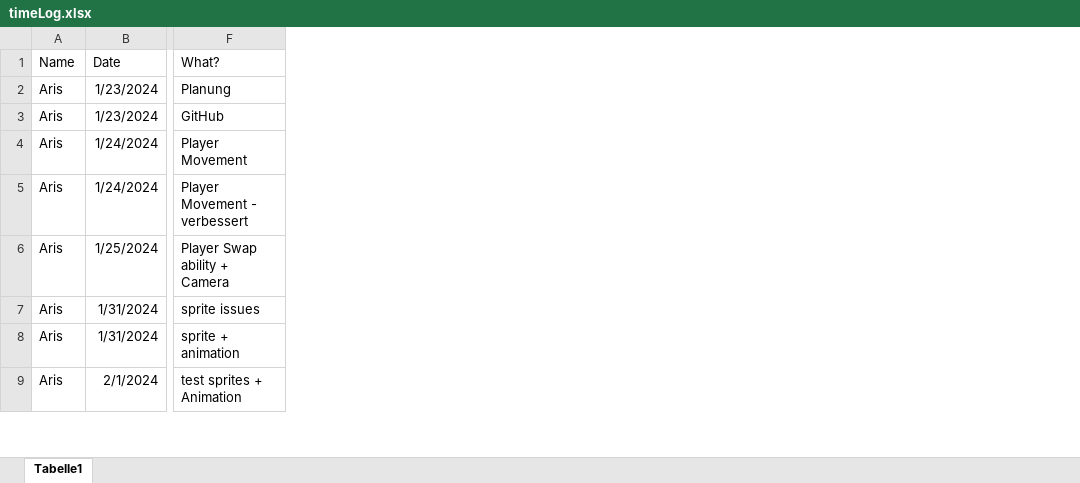
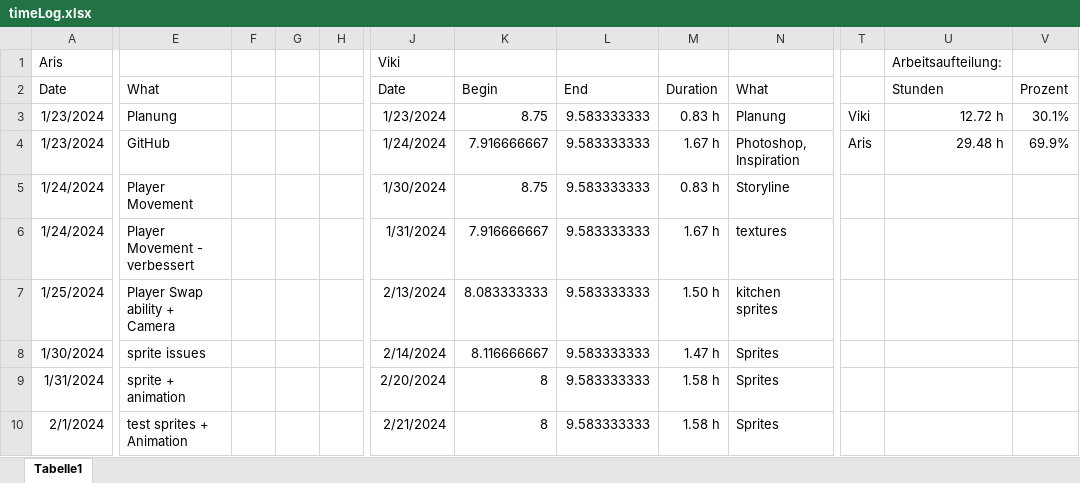
Before and after one commit to ArisBaur/the-ol-switcheroo, an Excel workbook: Buerokratie/timeLog.xlsx, sheet Tabelle1, drawn as a sheet; only a part is shown, gaps mark what is left out; values as stored, in another font and other column widths than the file's, no borders; removed rows and columns are numbered as before the commit, all else as after; rows hold the shown columns only; the diff covers the shown part only; the diff names each change by its address in the sheet, - before the commit and + after, or states it on an @@ line.

```diff
--- a/Buerokratie/timeLog.xlsx (sheet Tabelle1)
+++ b/Buerokratie/timeLog.xlsx (sheet Tabelle1)
-column A, rows 1-9: Name | Aris | Aris | Aris | Aris | Aris | Aris | Aris | Aris
+column F, empty
+column G, empty
+column H, empty
+column J, rows 2-10: Date | 1/23/2024 | 1/24/2024 | 1/30/2024 | 1/31/2024 | 2/13/2024 | 2/14/2024 | 2/20/2024 | 2/21/2024
+column K, rows 2-10: Begin | 8.75 | 7.916666667 | 8.75 | 7.916666667 | 8.083333333 | 8.116666667 | 8 | 8
+column L, rows 2-10: End | 9.583333333 | 9.583333333 | 9.583333333 | 9.583333333 | 9.583333333 | 9.583333333 | 9.583333333 | 9.583333333
+column M, rows 2-10: Duration | 0.83 h | 1.67 h | 0.83 h | 1.67 h | 1.50 h | 1.47 h | 1.58 h | 1.58 h
+column N, rows 2-10: What | Planung | Photoshop, Inspiration | Storyline | textures | kitchen sprites | Sprites | Sprites | Sprites
+column T, rows 3-4: Viki | Aris
+column U, rows 2-4: Stunden | 12.72 h | 29.48 h
+column V, rows 2-4: Prozent | 30.1% | 69.9%
+row 1: Aris |  |  |  |  | Viki |  |  |  |  |  | Arbeitsaufteilung:
-E2: What?
+E2: What
-A8: 1/31/2024
+A8: 1/30/2024
```
Also changed, not shown: 50 removed rows, 1 moved row, 6 added columns and 5 edited cells elsewhere in this sheet, formulas that keep their value, 4 other files.
